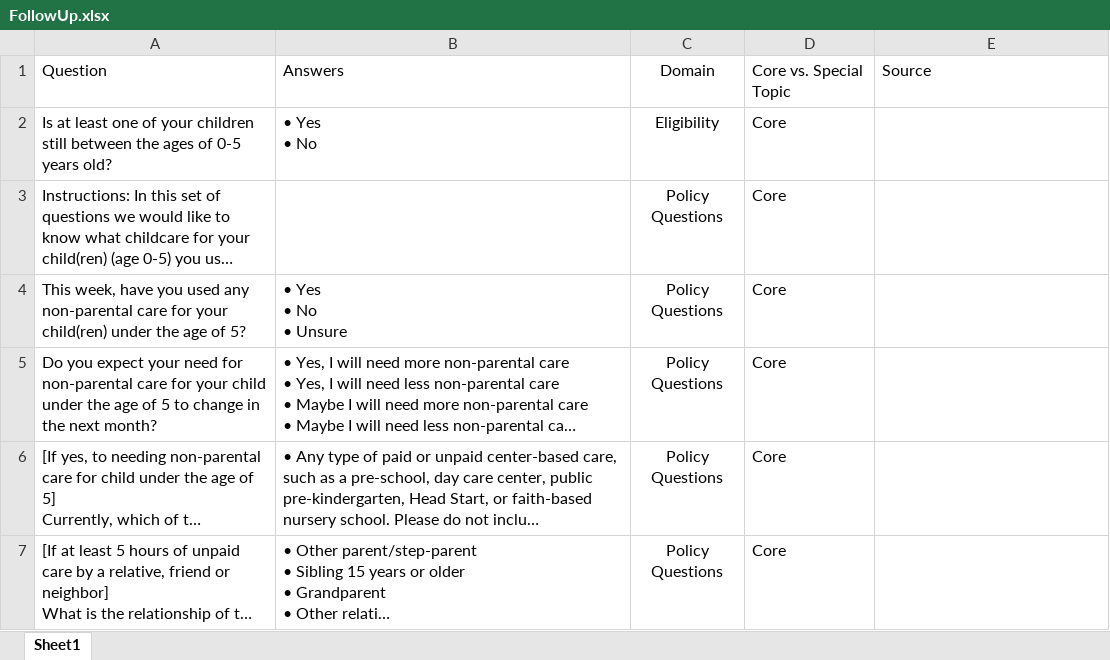
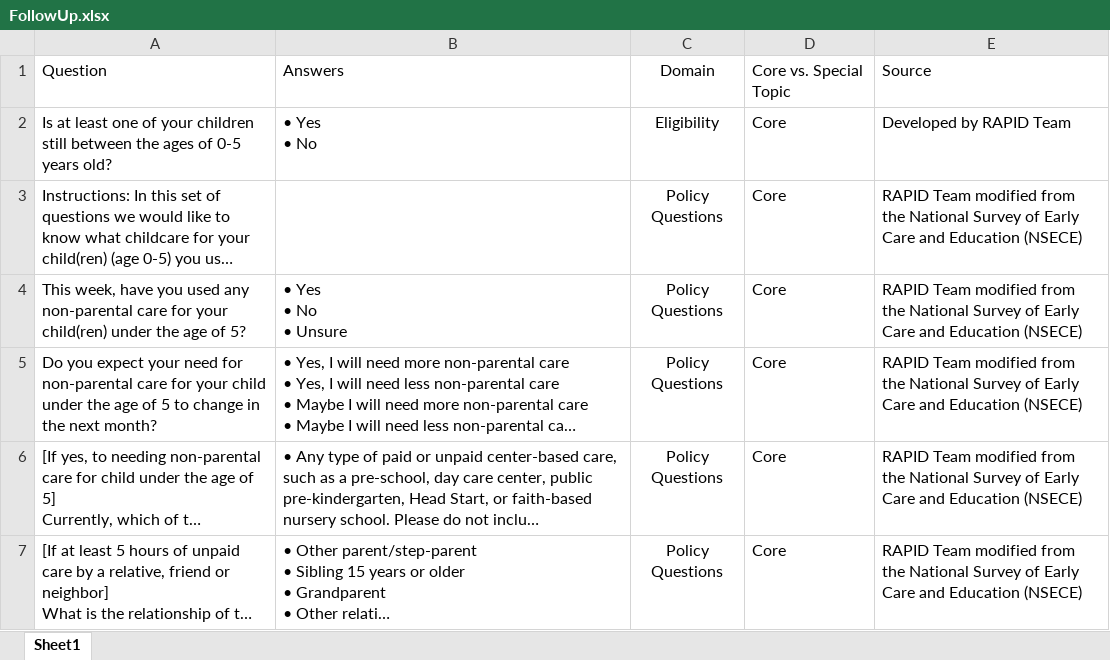
Before and after one commit to uorapid/RAPIDQB, an Excel workbook: Data/FollowUp.xlsx, sheet Sheet1, drawn as a sheet; only a part is shown; long unchanged cells end in …; values as stored, in another font and other column widths than the file's, no borders; the diff covers the shown part only; the diff names each change by its address in the sheet, - before the commit and + after, or states it on an @@ line.

```diff
--- a/Data/FollowUp.xlsx (sheet Sheet1)
+++ b/Data/FollowUp.xlsx (sheet Sheet1)
-E2: (empty)
+E2: Developed by RAPID Team
-E3:E7: (empty)
+E3:E7: RAPID Team modified from the National Survey of Early Care and Education (NSECE)
```
Also changed, not shown: 2 added rows and 41 edited cells elsewhere in this sheet, Data/Baseline.xlsx, _site/Data/Baseline.xlsx, 5 other files.
